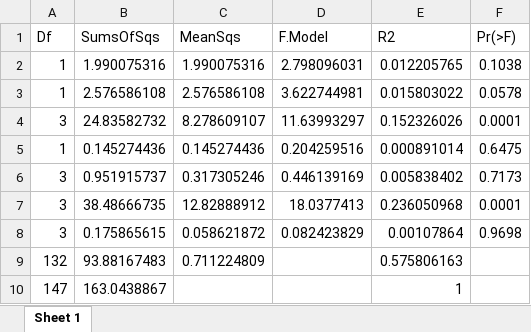
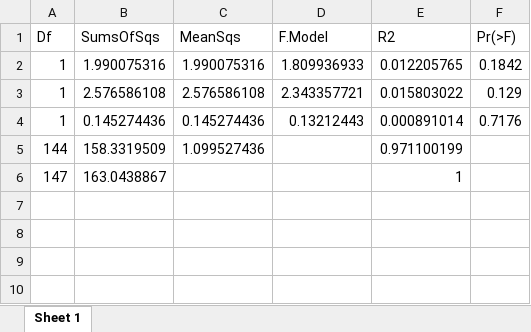
Before and after one commit to Sara-FH/UVC_DOVS_Galapagos, an Excel workbook: Tables/UNI_PERM_Richness_Boxplot.xlsx, sheet Sheet 1, drawn as a sheet; values as stored, in another font and other column widths than the file's, no borders; removed rows and columns are numbered as before the commit, all else as after; the diff names each change by its address in the sheet, - before the commit and + after, or states it on an @@ line.

Commit message:
Cleaning code down to boxplot for bioregions. Increased text sizes for figures and univariate PERMANOVAS written to excel.

```diff
--- a/Tables/UNI_PERM_Richness_Boxplot.xlsx (sheet Sheet 1)
+++ b/Tables/UNI_PERM_Richness_Boxplot.xlsx (sheet Sheet 1)
-D2 (F.Model): 2.798096031
+D2 (F.Model): 1.809936933
-F2 (Pr(>F)): 0.1038
+F2 (Pr(>F)): 0.1842
-D3 (F.Model): 3.622744981
+D3 (F.Model): 2.343357721
-F3 (Pr(>F)): 0.0578
+F3 (Pr(>F)): 0.129
-row 4: 3 | 24.83582732 | 8.278609107 | 11.63993297 | 0.152326026 | 0.0001
-D4 (F.Model): 0.204259516
+D4 (F.Model): 0.13212443
-F4 (Pr(>F)): 0.6475
+F4 (Pr(>F)): 0.7176
-row 6: 3 | 0.951915737 | 0.317305246 | 0.446139169 | 0.005838402 | 0.7173
-row 7: 3 | 38.48666735 | 12.82888912 | 18.0377413 | 0.236050968 | 0.0001
-row 8: 3 | 0.175865615 | 0.058621872 | 0.082423829 | 0.00107864 | 0.9698
-row 9: 132 | 93.88167483 | 0.711224809 |  | 0.575806163
+row 5: 144 | 158.3319509 | 1.099527436 |  | 0.971100199
```
Also changed, not shown: Tables/UNI_PERM_Biomass_Boxplot.xlsx, Tables/UNI_PERM_Density_Boxplot.xlsx, 1 other file.
